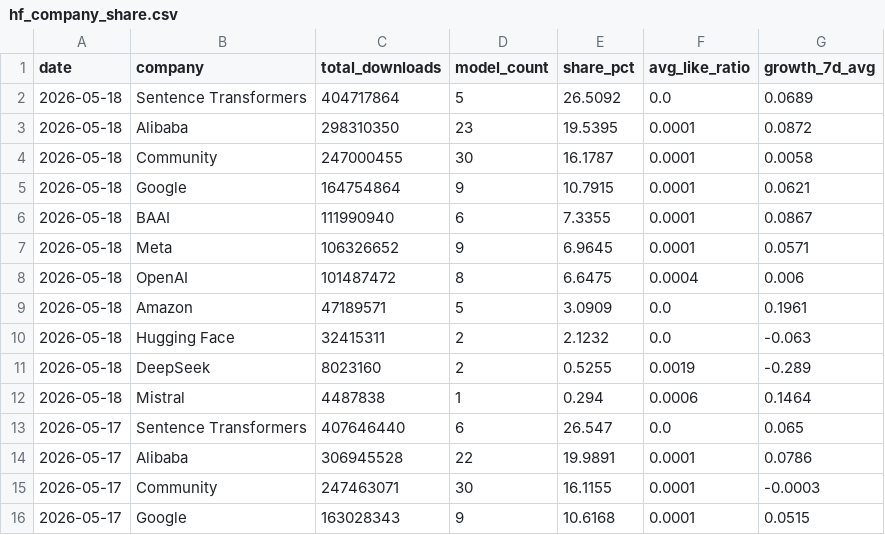
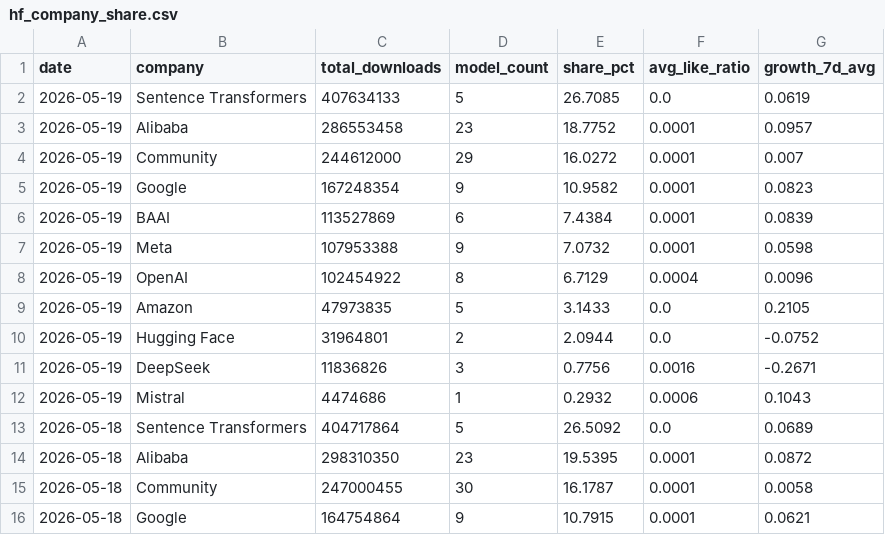
Before and after one commit to AlexLS8888/AI-Dashboard-public, a CSV file: dashboard/data/hf_company_share.csv, drawn as a sheet; only a part is shown; the shorter side is filled out with more unchanged rows.

```diff
--- a/dashboard/data/hf_company_share.csv
+++ b/dashboard/data/hf_company_share.csv
@@ -1,2 +1,13 @@
 date,company,total_downloads,model_count,share_pct,avg_like_ratio,growth_7d_avg
+2026-05-19,Sentence Transformers,407634133,5,26.7085,0.0,0.0619
+2026-05-19,Alibaba,286553458,23,18.7752,0.0001,0.0957
+2026-05-19,Community,244612000,29,16.0272,0.0001,0.007
+2026-05-19,Google,167248354,9,10.9582,0.0001,0.0823
+2026-05-19,BAAI,113527869,6,7.4384,0.0001,0.0839
+2026-05-19,Meta,107953388,9,7.0732,0.0001,0.0598
+2026-05-19,OpenAI,102454922,8,6.7129,0.0004,0.0096
+2026-05-19,Amazon,47973835,5,3.1433,0.0,0.2105
+2026-05-19,Hugging Face,31964801,2,2.0944,0.0,-0.0752
+2026-05-19,DeepSeek,11836826,3,0.7756,0.0016,-0.2671
+2026-05-19,Mistral,4474686,1,0.2932,0.0006,0.1043
 2026-05-18,Sentence Transformers,404717864,5,26.5092,0.0,0.0689
```
Also changed, not shown: dashboard/data/hf_models_latest.csv, dashboard/data/hf_pipeline_share.csv, 3 other files.
